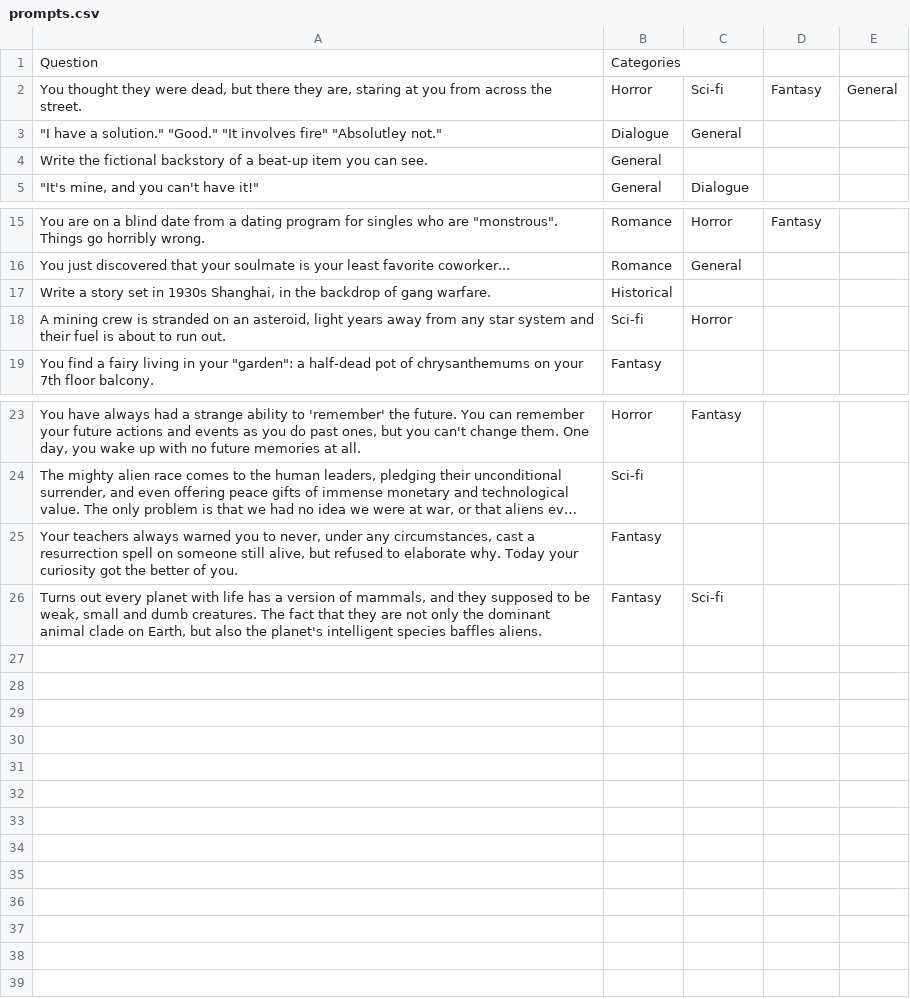
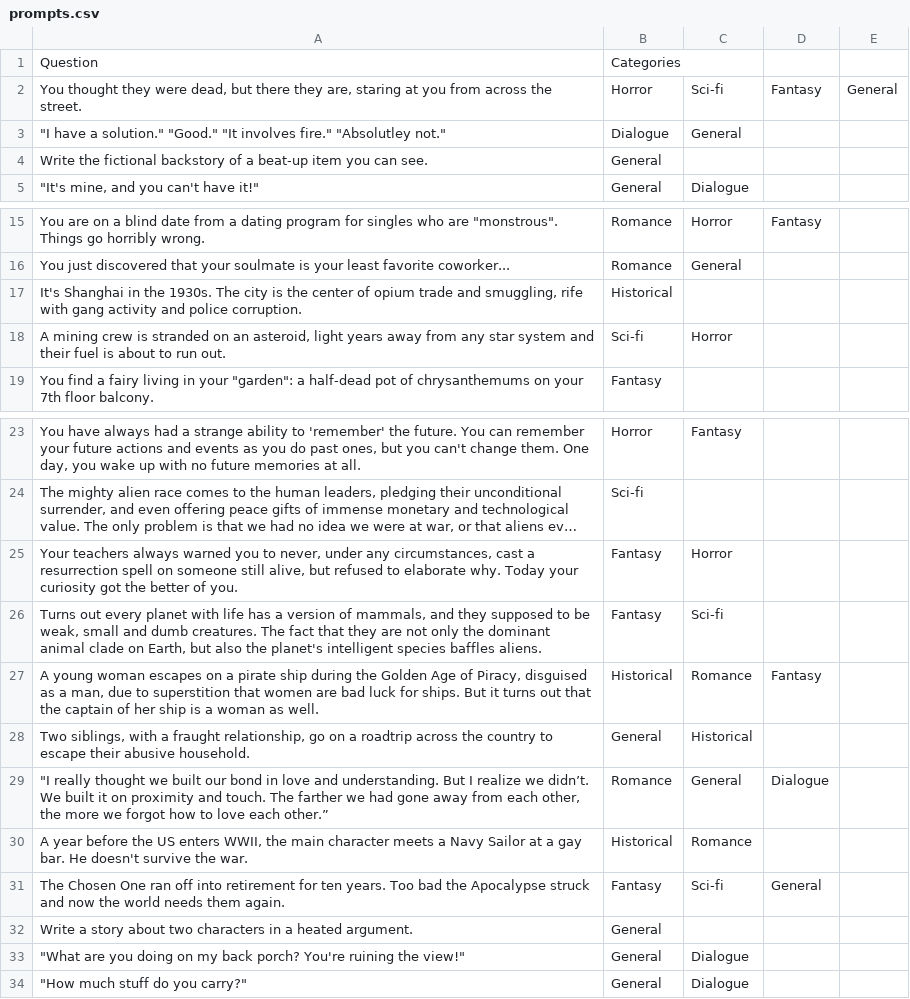
Before and after one commit to Dlol/wrightehr-bhaohth, a CSV file: prompts.csv, drawn as a sheet; only a part is shown, gaps mark what is left out; long unchanged cells end in …; the diff names each change by its address in the sheet, - before the commit and + after, or states it on an @@ line.

```diff
--- a/prompts.csv
+++ b/prompts.csv
-A3: …"It involves fire" "Absolutley not."
+A3: …"It involves fire." "Absolutley not."
-A17: Write a story set in 1930s Shanghai, in the backdrop of gang warfare.
+A17: It's Shanghai in the 1930s. The city is the center of opium trade and smuggling, rife with gang activity and police corruption.
-C25: (empty)
+C25: Horror
+row 27: A young woman escapes on a pirate ship during the Golden Age of Piracy, disguised as a man, due to superstition that women are bad luck for ships. But it turns out that the captain of her ship is a woman as well. | Historical | Romance | Fantasy
+row 28: Two siblings, with a fraught relationship, go on a roadtrip across the country to escape their abusive household. | General | Historical
+row 29: "I really thought we built our bond in love and understanding. But I realize we didn’t. We built it on proximity and touch. The farther we had gone away from each other, the more we forgot how to love each other.” | Romance | General | Dialogue
+row 30: A year before the US enters WWII, the main character meets a Navy Sailor at a gay bar. He doesn't survive the war. | Historical | Romance
+row 31: The Chosen One ran off into retirement for ten years. Too bad the Apocalypse struck and now the world needs them again. | Fantasy | Sci-fi | General
+row 32: Write a story about two characters in a heated argument. | General
+row 33: "What are you doing on my back porch? You're ruining the view!" | General | Dialogue
+row 34: "How much stuff do you carry?" | General | Dialogue
```
Also changed, not shown: categories.csv, character.csv, 5 other files.
